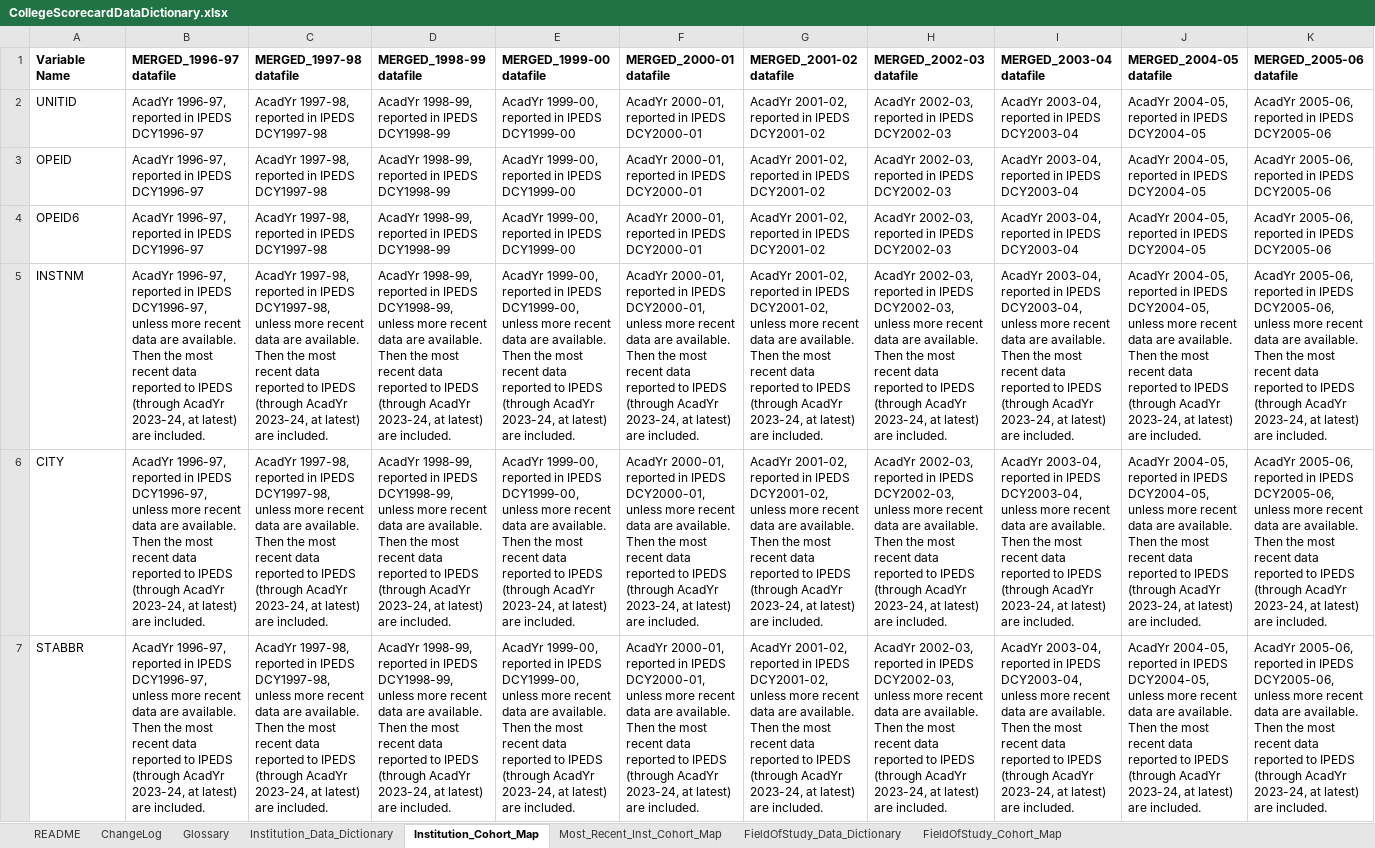
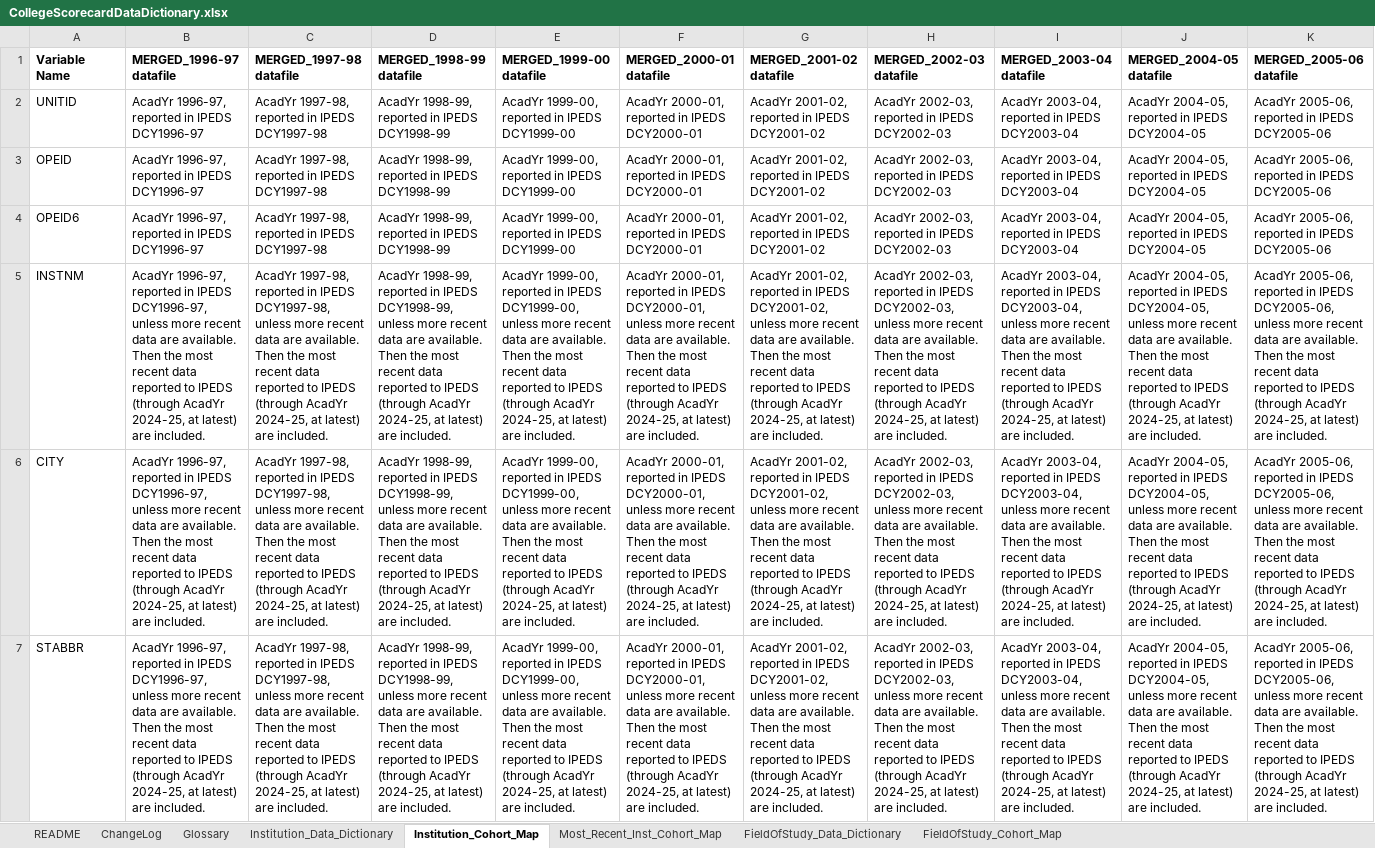
Before and after one commit to RTICWDT/college-scorecard, an Excel workbook: public/files/CollegeScorecardDataDictionary.xlsx, sheet Institution_Cohort_Map, drawn as a sheet; only a part is shown; values as stored, in another font and other column widths than the file's, no borders; conditional formats not drawn; the diff covers the shown part only; the diff names each change by its address in the sheet, - before the commit and + after, or states it on an @@ line.

```diff
--- a/public/files/CollegeScorecardDataDictionary.xlsx (sheet Institution_Cohort_Map)
+++ b/public/files/CollegeScorecardDataDictionary.xlsx (sheet Institution_Cohort_Map)
-B5:B7 (MERGED_1996-97 datafile): …(through AcadYr 2023-24, at latest)…
+B5:B7 (MERGED_1996-97 datafile): …(through AcadYr 2024-25, at latest)…
-C5:C7 (MERGED_1997-98 datafile): …(through AcadYr 2023-24, at latest)…
+C5:C7 (MERGED_1997-98 datafile): …(through AcadYr 2024-25, at latest)…
-D5:D7 (MERGED_1998-99 datafile): …(through AcadYr 2023-24, at latest)…
+D5:D7 (MERGED_1998-99 datafile): …(through AcadYr 2024-25, at latest)…
-E5:E7 (MERGED_1999-00 datafile): …(through AcadYr 2023-24, at latest)…
+E5:E7 (MERGED_1999-00 datafile): …(through AcadYr 2024-25, at latest)…
-F5:F7 (MERGED_2000-01 datafile): …(through AcadYr 2023-24, at latest)…
+F5:F7 (MERGED_2000-01 datafile): …(through AcadYr 2024-25, at latest)…
-G5:G7 (MERGED_2001-02 datafile): …(through AcadYr 2023-24, at latest)…
+G5:G7 (MERGED_2001-02 datafile): …(through AcadYr 2024-25, at latest)…
-H5:H7 (MERGED_2002-03 datafile): …(through AcadYr 2023-24, at latest)…
+H5:H7 (MERGED_2002-03 datafile): …(through AcadYr 2024-25, at latest)…
-I5:I7 (MERGED_2003-04 datafile): …(through AcadYr 2023-24, at latest)…
+I5:I7 (MERGED_2003-04 datafile): …(through AcadYr 2024-25, at latest)…
-J5:J7 (MERGED_2004-05 datafile): …(through AcadYr 2023-24, at latest)…
+J5:J7 (MERGED_2004-05 datafile): …(through AcadYr 2024-25, at latest)…
-K5:K7 (MERGED_2005-06 datafile): …(through AcadYr 2023-24, at latest)…
+K5:K7 (MERGED_2005-06 datafile): …(through AcadYr 2024-25, at latest)…
```
Also changed, not shown: 182 edited cells elsewhere in this sheet, sheet Most_Recent_Inst_Cohort_Map, sheet FieldOfStudy_Cohort_Map, sheet ChangeLog, sheet README, 8 other files.
